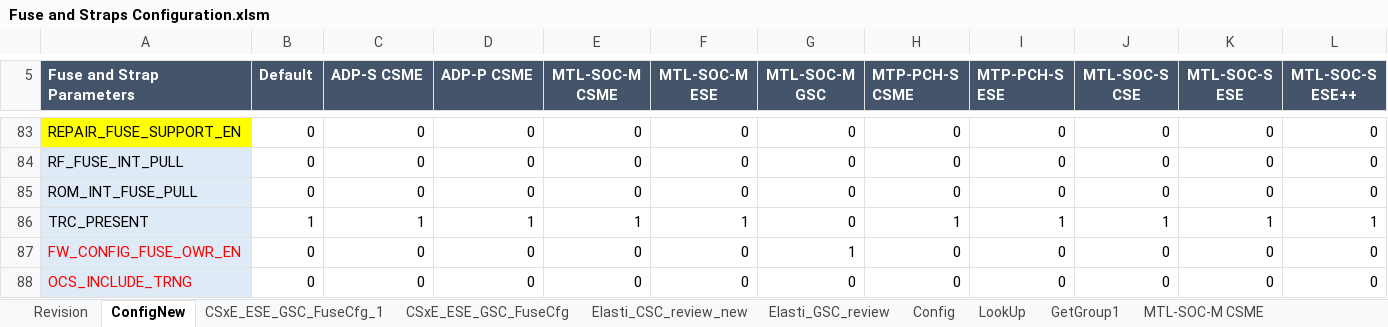
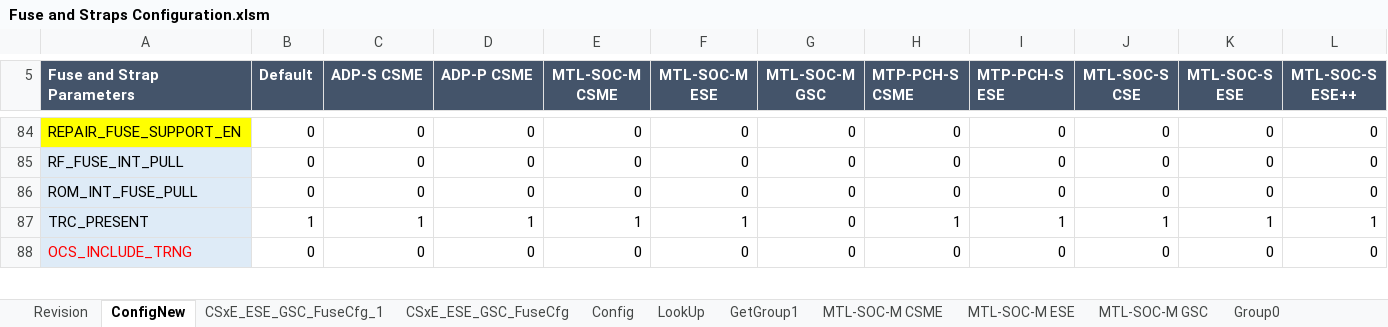
Before and after one commit to jasonx-tsao/exp_vtb, an Excel workbook: ArchSpecs/Working/Fuse and Straps Configuration.xlsm, sheet ConfigNew, drawn as a sheet; only a part is shown, gaps mark what is left out; values as stored, in another font and other column widths than the file's, no borders; conditional formats not drawn; removed rows and columns are numbered as before the commit, all else as after; rows hold the shown columns only; the diff covers the shown part only; the diff names each change by its address in the sheet, - before the commit and + after, or states it on an @@ line.

Commit message:
Updated the CSC and ESE configuration following Arch WG review.
[git-p4: depot-paths = "//depot/projects/coe/CSME/": change = 794698]

```diff
--- a/ArchSpecs/Working/Fuse and Straps Configuration.xlsm (sheet ConfigNew)
+++ b/ArchSpecs/Working/Fuse and Straps Configuration.xlsm (sheet ConfigNew)
-row 87: FW_CONFIG_FUSE_OWR_EN | 0 | 0 | 0 | 0 | 0 | 1 | 0 | 0 | 0 | 0 | 0
```
Also changed, not shown: 1 added row, 8 edited cells and cell formats elsewhere in this sheet, sheet CSxE_ESE_GSC_FuseCfg_1, sheet Revision, sheet Elasti_GSC_review, other sheet tabs, charts or pictures.
